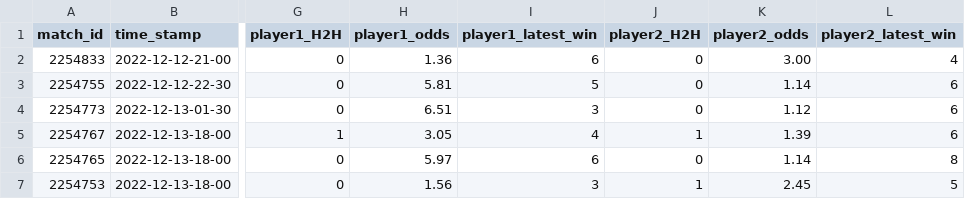
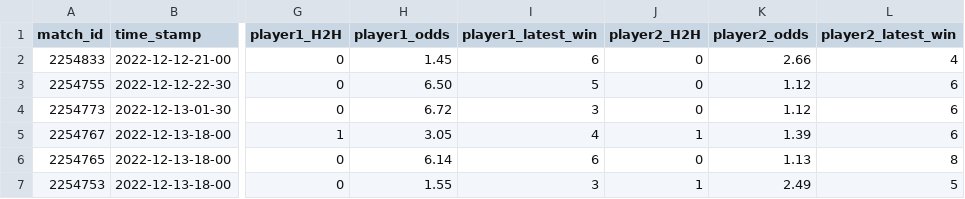
Before and after one commit to ebijun1007/tennis_all_tour_scraper, a CSV file: data/next_48_hours_match.csv, drawn as a sheet; only a part is shown, gaps mark what is left out; the diff names each change by its address in the sheet, - before the commit and + after, or states it on an @@ line.

Commit message:
Update Match Schedules

```diff
--- a/data/next_48_hours_match.csv
+++ b/data/next_48_hours_match.csv
-H2 (player1_odds): 1.36
+H2 (player1_odds): 1.45
-K2 (player2_odds): 3.00
+K2 (player2_odds): 2.66
-H3 (player1_odds): 5.81
+H3 (player1_odds): 6.50
-K3 (player2_odds): 1.14
+K3 (player2_odds): 1.12
-H4 (player1_odds): 6.51
+H4 (player1_odds): 6.72
-H6 (player1_odds): 5.97
+H6 (player1_odds): 6.14
-K6 (player2_odds): 1.14
+K6 (player2_odds): 1.13
-H7 (player1_odds): 1.56
+H7 (player1_odds): 1.55
-K7 (player2_odds): 2.45
+K7 (player2_odds): 2.49
```
Also changed, not shown: 1 other file.
